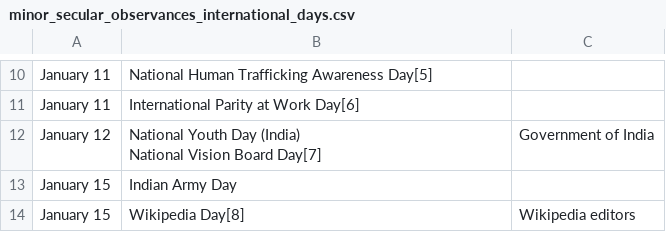
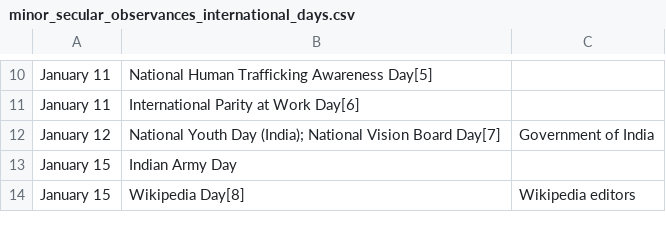
Before and after one commit to DeependraD/comprehensive-crap-ag, a CSV file: data/minor_secular_observances_international_days.csv, drawn as a sheet; only a part is shown, gaps mark what is left out.

```diff
--- a/data/minor_secular_observances_international_days.csv
+++ b/data/minor_secular_observances_international_days.csv
@@ -11,4 +11,3 @@ January 11,National Human Trafficking Awareness Day[5],
 January 11,International Parity at Work Day[6],
-January 12,"National Youth Day (India)
-National Vision Board Day[7]",Government of India
+January 12,National Youth Day (India); National Vision Board Day[7],Government of India
 January 15,Indian Army Day,
```
Also changed, not shown: data/world_top_20_spoken_languages.csv, 11 other files.
